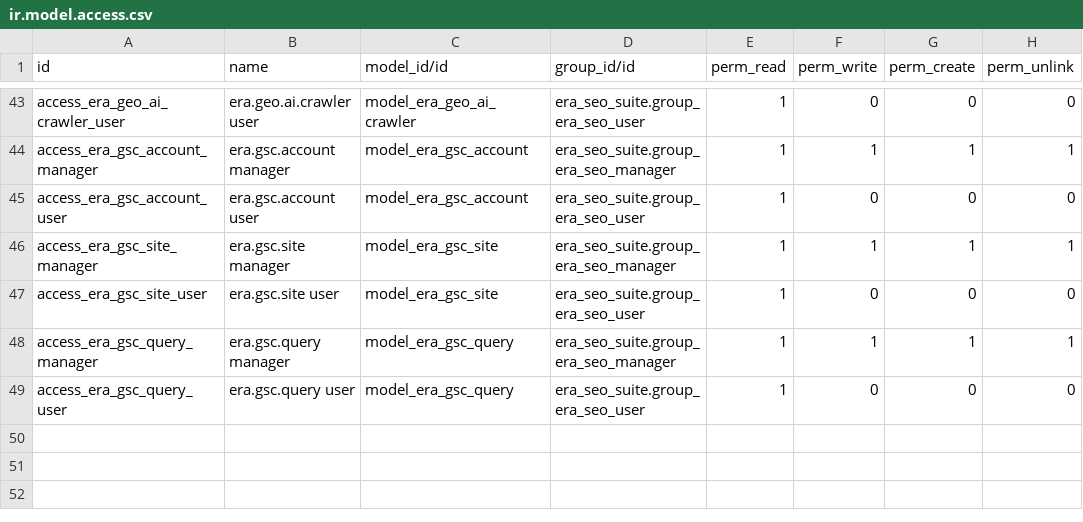
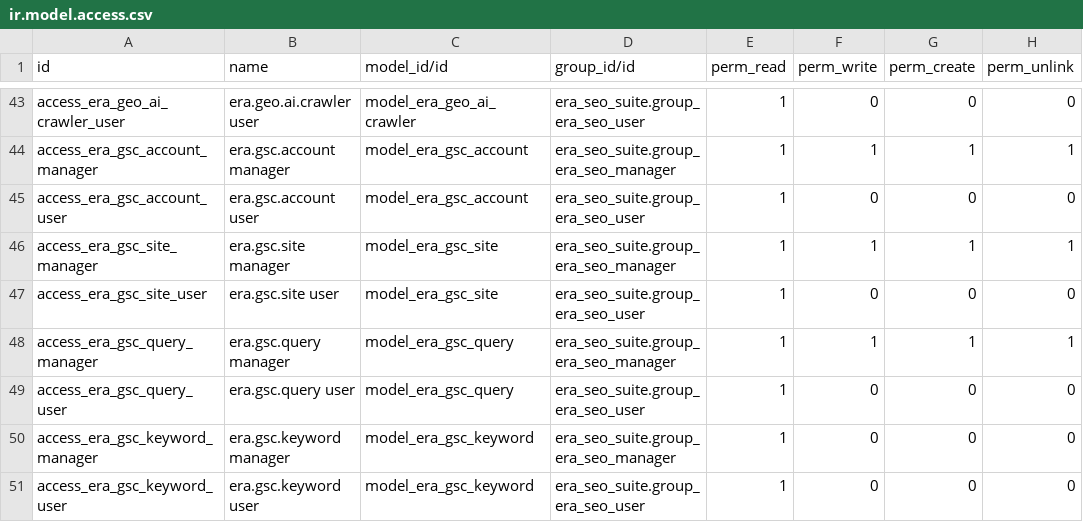
Before and after one commit to Era-Group/era_share, a CSV file: era_seo_suite/security/ir.model.access.csv, drawn as a sheet; only a part is shown, gaps mark what is left out.

```diff
--- a/era_seo_suite/security/ir.model.access.csv
+++ b/era_seo_suite/security/ir.model.access.csv
@@ -49 +49,3 @@ access_era_gsc_query_manager,era.gsc.query manager,model_era_gsc_query,era_seo_s
 access_era_gsc_query_user,era.gsc.query user,model_era_gsc_query,era_seo_suite.group_era_seo_user,1,0,0,0
+access_era_gsc_keyword_manager,era.gsc.keyword manager,model_era_gsc_keyword,era_seo_suite.group_era_seo_manager,1,0,0,0
+access_era_gsc_keyword_user,era.gsc.keyword user,model_era_gsc_keyword,era_seo_suite.group_era_seo_user,1,0,0,0
```
Also changed, not shown: 7 other files.
